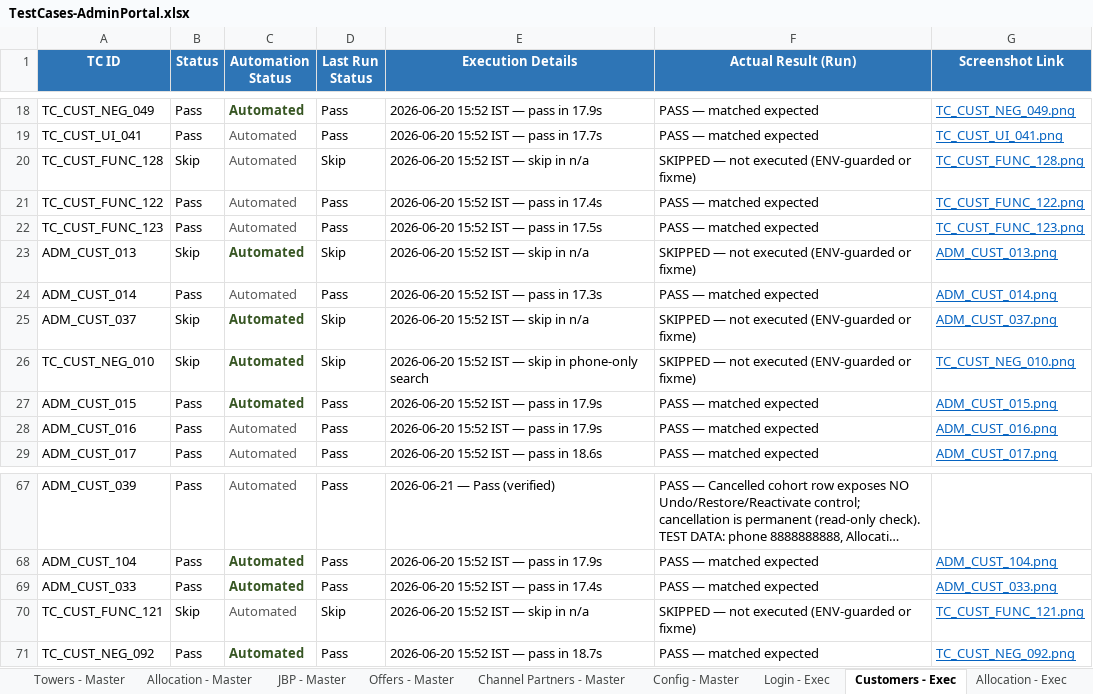
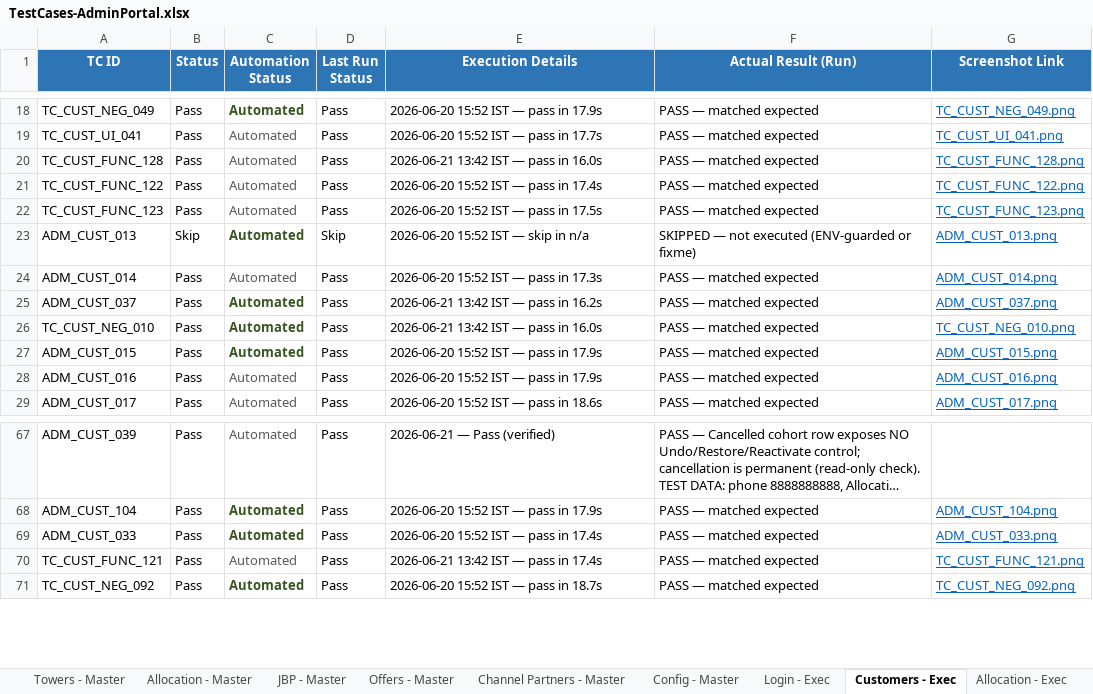
Before and after one commit to Anjalijha2/AI-Automation-hoabl, an Excel workbook: manual-qa-repository/07-execution/TestCases-AdminPortal.xlsx, sheet Customers - Exec, drawn as a sheet; only a part is shown, gaps mark what is left out; long unchanged cells end in …; values as stored, in another font and other column widths than the file's, no borders; the diff names each change by its address in the sheet, - before the commit and + after, or states it on an @@ line.

```diff
--- a/manual-qa-repository/07-execution/TestCases-AdminPortal.xlsx (sheet Customers - Exec)
+++ b/manual-qa-repository/07-execution/TestCases-AdminPortal.xlsx (sheet Customers - Exec)
-B20 (Status): Skip
+B20 (Status): Pass
-D20 (Last Run Status): Skip
+D20 (Last Run Status): Pass
-E20 (Execution Details): 2026-06-20 15:52 IST — skip in n/a
+E20 (Execution Details): 2026-06-21 13:42 IST — pass in 16.0s
-F20 (Actual Result (Run)): SKIPPED — not executed (ENV-guarded or fixme)
+F20 (Actual Result (Run)): PASS — matched expected
-B25:B26 (Status): Skip
+B25:B26 (Status): Pass
-D25:D26 (Last Run Status): Skip
+D25:D26 (Last Run Status): Pass
-E25 (Execution Details): 2026-06-20 15:52 IST — skip in n/a
+E25 (Execution Details): 2026-06-21 13:42 IST — pass in 16.2s
-F25:F26 (Actual Result (Run)): SKIPPED — not executed (ENV-guarded or fixme)
+F25:F26 (Actual Result (Run)): PASS — matched expected
-E26 (Execution Details): 2026-06-20 15:52 IST — skip in phone-only search
+E26 (Execution Details): 2026-06-21 13:42 IST — pass in 16.0s
-B70 (Status): Skip
+B70 (Status): Pass
-D70 (Last Run Status): Skip
+D70 (Last Run Status): Pass
-E70 (Execution Details): 2026-06-20 15:52 IST — skip in n/a
+E70 (Execution Details): 2026-06-21 13:42 IST — pass in 17.4s
-F70 (Actual Result (Run)): SKIPPED — not executed (ENV-guarded or fixme)
+F70 (Actual Result (Run)): PASS — matched expected
```
Also changed, not shown: sheet Customers - Master, 1 other file.
